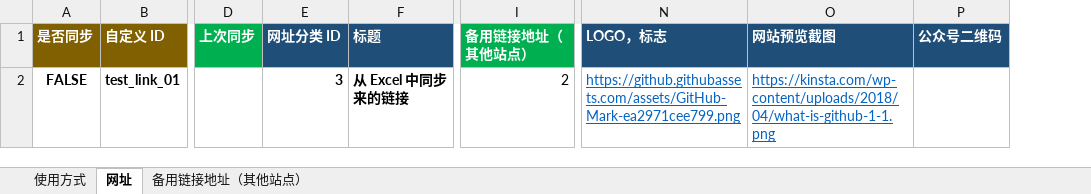
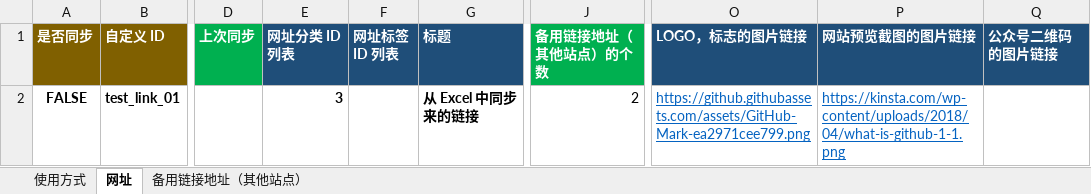
Before and after one commit to senjianlu/sync-onenav-from-excel, an Excel workbook: OneNav 导航站数据集.xlsx, sheet 网址, drawn as a sheet; only a part is shown, gaps mark what is left out; values as stored, in another font and other column widths than the file's, no borders; conditional formats not drawn; removed rows and columns are numbered as before the commit, all else as after; the diff names each change by its address in the sheet, - before the commit and + after, or states it on an @@ line.

```diff
--- a/OneNav 导航站数据集.xlsx (sheet 网址)
+++ b/OneNav 导航站数据集.xlsx (sheet 网址)
+column F (网址标签 ID 列表), empty
-column P (公众号二维码), empty
+column Q (公众号二维码的图片链接), empty
-E1: 网址分类 ID
+E1: 网址分类 ID 列表
-J1: 备用链接地址（其他站点）
+J1: 备用链接地址（其他站点）的个数
-O1: LOGO，标志
+O1: LOGO，标志的图片链接
-P1: 网站预览截图
+P1: 网站预览截图的图片链接
```
Also changed, not shown: sheet 使用方式, sheet 备用链接地址（其他站点）, charts or pictures, 9 other files.
